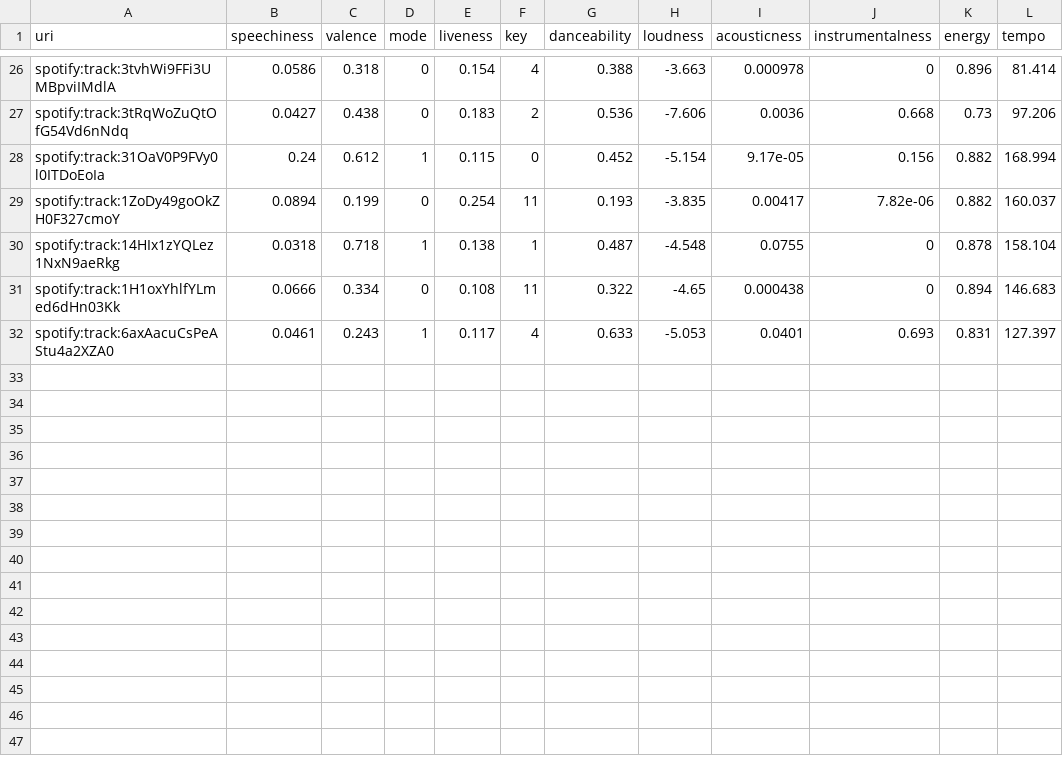
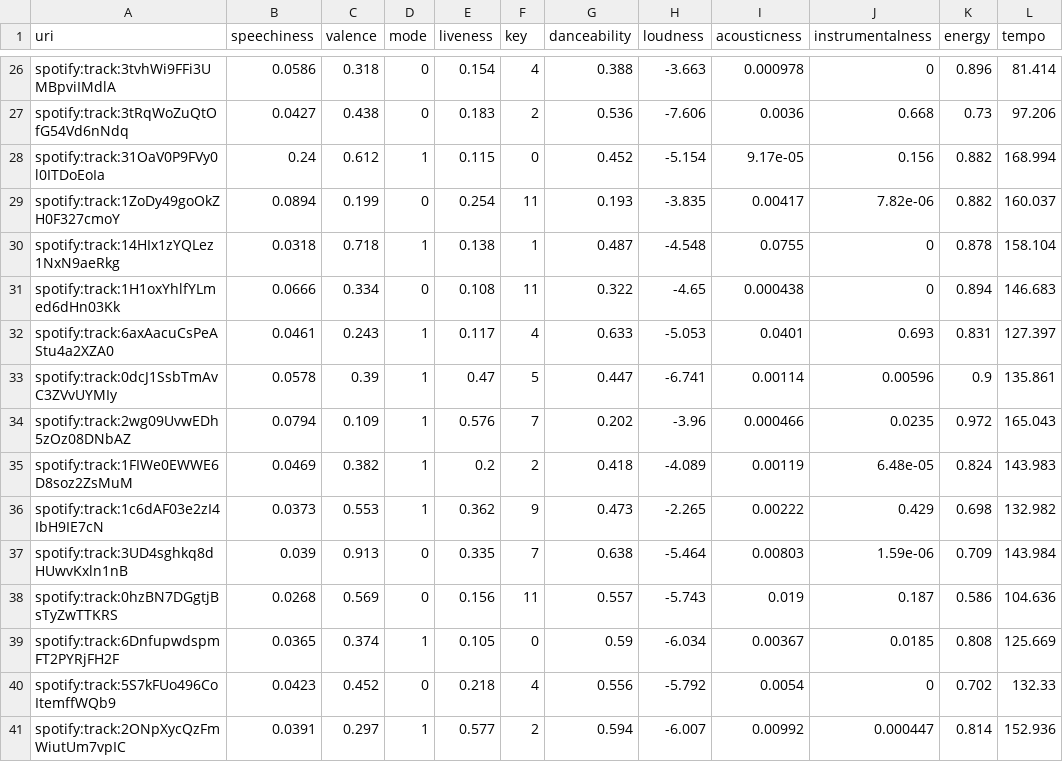
Before and after one commit to edujtm/diversify, a CSV file: csvfiles/playlistfeatures.csv, drawn as a sheet; only a part is shown, gaps mark what is left out.

```diff
--- a/csvfiles/playlistfeatures.csv
+++ b/csvfiles/playlistfeatures.csv
@@ -32 +32,10 @@ spotify:track:1H1oxYhlfYLmed6dHn03Kk,0.0666,0.334,0,0.108,11,0.322,-4.65,0.00043
 spotify:track:6axAacuCsPeAStu4a2XZA0,0.0461,0.243,1,0.117,4,0.633,-5.053,0.0401,0.693,0.831,127.397
+spotify:track:0dcJ1SsbTmAvC3ZVvUYMIy,0.0578,0.39,1,0.47,5,0.447,-6.741,0.00114,0.00596,0.9,135.861
+spotify:track:2wg09UvwEDh5zOz08DNbAZ,0.0794,0.109,1,0.576,7,0.202,-3.96,0.000466,0.0235,0.972,165.043
+spotify:track:1FIWe0EWWE6D8soz2ZsMuM,0.0469,0.382,1,0.2,2,0.418,-4.089,0.00119,6.48e-05,0.824,143.983
+spotify:track:1c6dAF03e2zI4IbH9IE7cN,0.0373,0.553,1,0.362,9,0.473,-2.265,0.00222,0.429,0.698,132.982
+spotify:track:3UD4sghkq8dHUwvKxln1nB,0.039,0.913,0,0.335,7,0.638,-5.464,0.00803,1.59e-06,0.709,143.984
+spotify:track:0hzBN7DGgtjBsTyZwTTKRS,0.0268,0.569,0,0.156,11,0.557,-5.743,0.019,0.187,0.586,104.636
+spotify:track:6DnfupwdspmFT2PYRjFH2F,0.0365,0.374,1,0.105,0,0.59,-6.034,0.00367,0.0185,0.808,125.669
+spotify:track:5S7kFUo496CoItemffWQb9,0.0423,0.452,0,0.218,4,0.556,-5.792,0.0054,0,0.702,132.33
+spotify:track:2ONpXycQzFmWiutUm7vpIC,0.0391,0.297,1,0.577,2,0.594,-6.007,0.00992,0.000447,0.814,152.936
```
Also changed, not shown: 1 other file.
